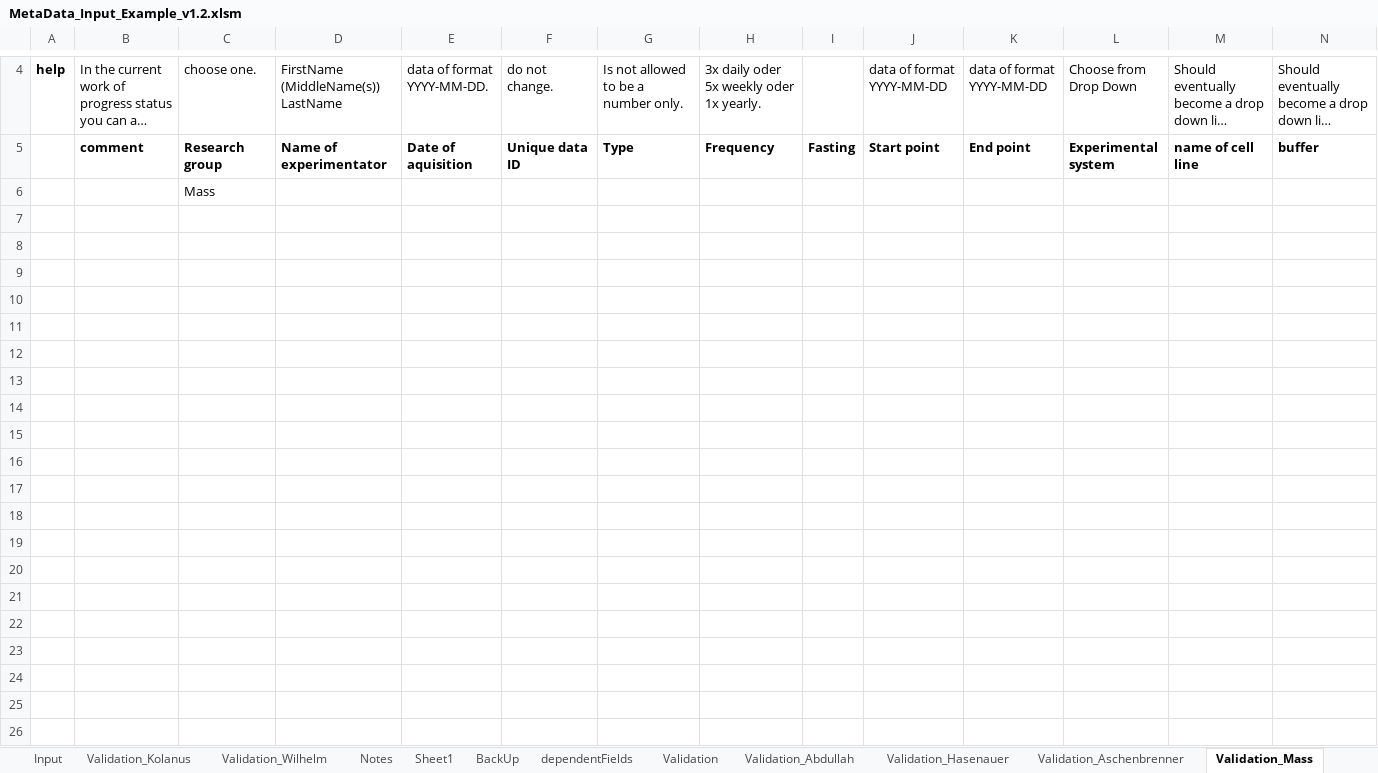
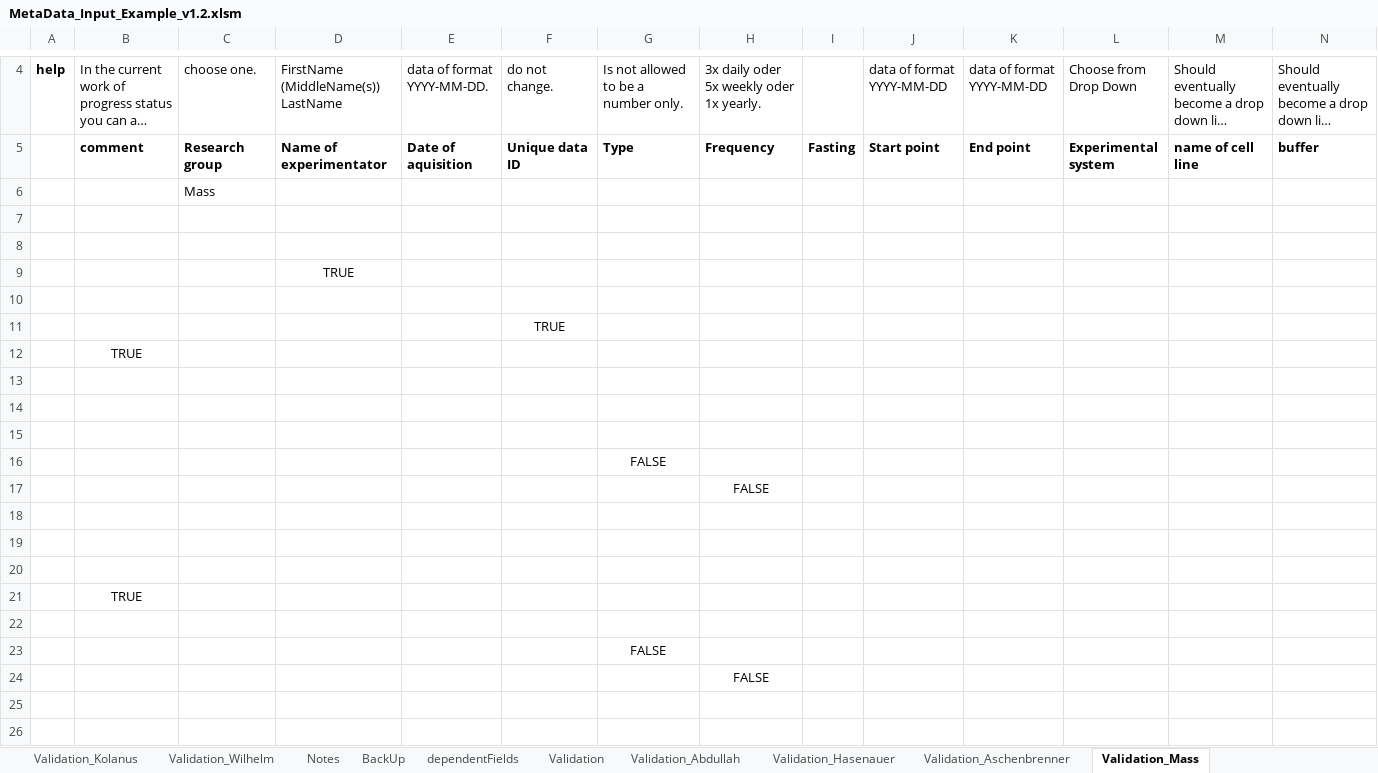
Before and after one commit to LeaSeep/MetaDataFormat, an Excel workbook: Input/ExcelBased/MetaData_Input_Example_v1.2.xlsm, sheet Validation_Mass, drawn as a sheet; only a part is shown, gaps mark what is left out; long unchanged cells end in …; values as stored, in another font and other column widths than the file's, no borders; rows hold the shown columns only; the diff covers the shown part only; the diff names each change by its address in the sheet, - before the commit and + after, or states it on an @@ line.

```diff
--- a/Input/ExcelBased/MetaData_Input_Example_v1.2.xlsm (sheet Validation_Mass)
+++ b/Input/ExcelBased/MetaData_Input_Example_v1.2.xlsm (sheet Validation_Mass)
+row 7: (empty)
+row 8: (empty)
+row 9:  |  |  | TRUE
+row 10: (empty)
+row 11:  |  |  |  |  | TRUE
+row 12:  | TRUE
+row 13: (empty)
+row 14: (empty)
+row 15: (empty)
+row 16:  |  |  |  |  |  | FALSE
+row 17:  |  |  |  |  |  |  | FALSE
+row 18: (empty)
+row 19: (empty)
+row 20: (empty)
+row 21:  | TRUE
+row 22: (empty)
+row 23:  |  |  |  |  |  | FALSE
+row 24:  |  |  |  |  |  |  | FALSE
+row 25: (empty)
+row 26: (empty)
```
Also changed, not shown: 62 added rows elsewhere in this sheet, sheet Validation_Wachten, sheet Notes, sheet Input, sheet Validation, sheet Validation_Hasenauer, sheet Validation_Wilhelm, 1 more sheet, other sheet tabs, charts or pictures, 2 other files.
